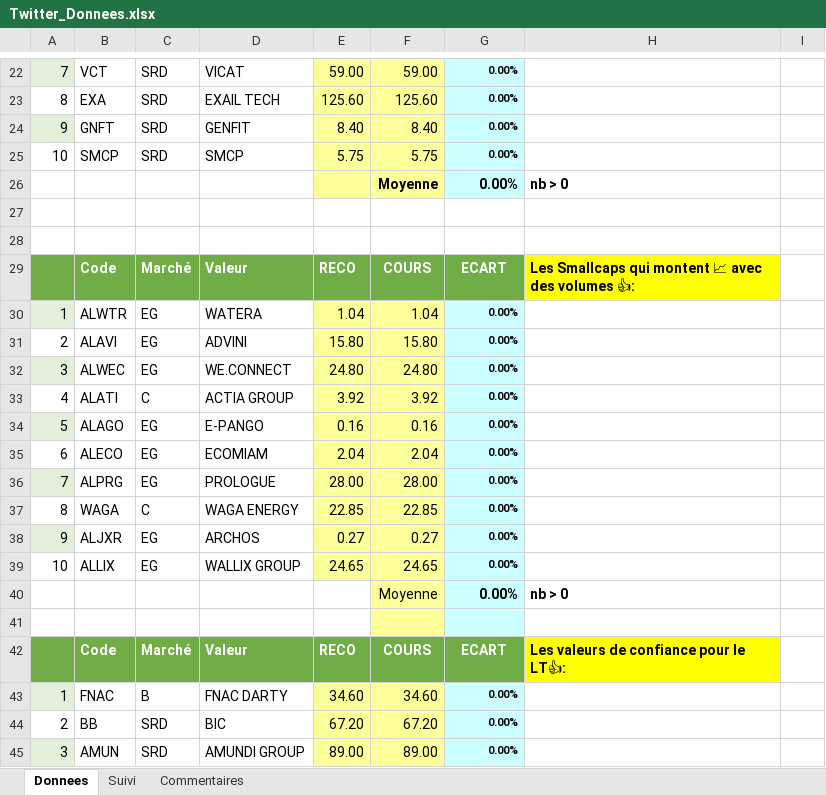
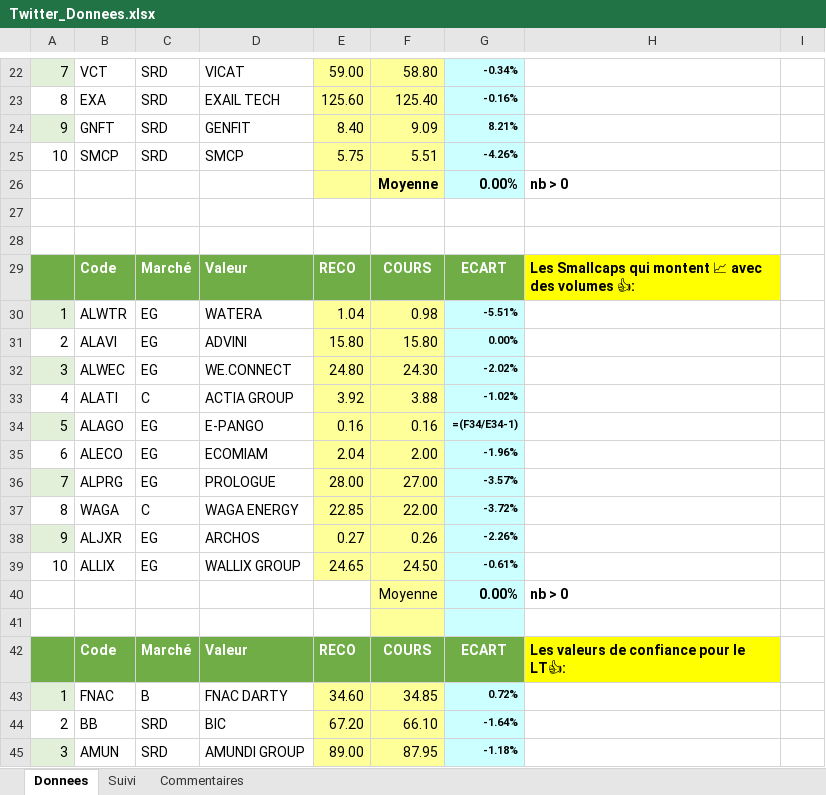
Before and after one commit to Charly33436/Swing_Trading, an Excel workbook: Twitter_Donnees.xlsx, sheet Donnees, drawn as a sheet; only a part is shown, gaps mark what is left out; values as stored, in another font and other column widths than the file's, no borders; formulas without a stored value are shown as written; conditional formats not drawn; the diff covers the shown part only; the diff names each change by its address in the sheet, - before the commit and + after, or states it on an @@ line.

```diff
--- a/Twitter_Donnees.xlsx (sheet Donnees)
+++ b/Twitter_Donnees.xlsx (sheet Donnees)
-F22: 59.00
+F22: 58.80
-G22: 0.00%
+G22: -0.34%
-F23: 125.60
+F23: 125.40
-G23: 0.00%
+G23: -0.16%
-F24: 8.40
+F24: 9.09
-G24: 0.00%
+G24: 8.21%
-F25: 5.75
+F25: 5.51
-G25: 0.00%
+G25: -4.26%
-F30: 1.04
+F30: 0.98
-G30: 0.00%
+G30: -5.51%
-F32: 24.80
+F32: 24.30
-G32: 0.00%
+G32: -2.02%
-F33: 3.92
+F33: 3.88
-G33: 0.00%
+G33: -1.02%
-G34: 0.00%
+G34: =(F34/E34-1)
-F35: 2.04
+F35: 2.00
-G35: 0.00%
+G35: -1.96%
-F36: 28.00
+F36: 27.00
-G36: 0.00%
+G36: -3.57%
-F37: 22.85
+F37: 22.00
-G37: 0.00%
+G37: -3.72%
-F38: 0.27
+F38: 0.26
-G38: 0.00%
+G38: -2.26%
-F39: 24.65
+F39: 24.50
-G39: 0.00%
+G39: -0.61%
-F43: 34.60
+F43: 34.85
-G43: 0.00%
+G43: 0.72%
-F44: 67.20
+F44: 66.10
-G44: 0.00%
+G44: -1.64%
-F45: 89.00
+F45: 87.95
-G45: 0.00%
+G45: -1.18%
```
Also changed, not shown: 64 edited cells elsewhere in this sheet, sheet Suivi, formulas that keep their value.
